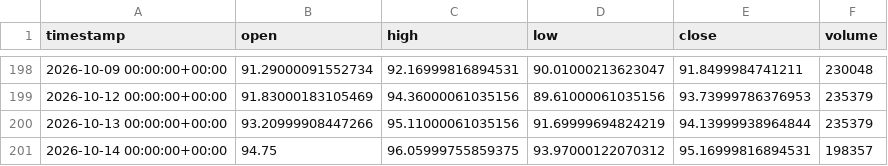
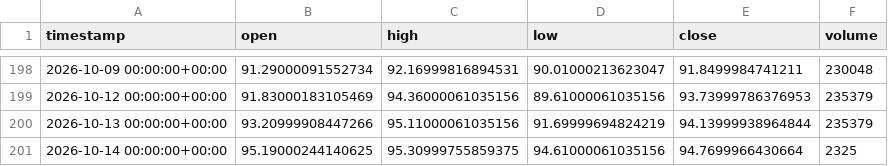
Before and after one commit to maraky122/mesa-brooks, a CSV file: data/ohlc/CLF_1d.csv, drawn as a sheet; only a part is shown, gaps mark what is left out.

```diff
--- a/data/ohlc/CLF_1d.csv
+++ b/data/ohlc/CLF_1d.csv
@@ -200,2 +200,2 @@ timestamp,open,high,low,close,volume
 2026-10-13 00:00:00+00:00,93.20999908447266,95.11000061035156,91.69999694824219,94.13999938964844,235379
-2026-10-14 00:00:00+00:00,94.75,96.05999755859375,93.97000122070312,95.16999816894531,198357
+2026-10-14 00:00:00+00:00,95.19000244140625,95.30999755859375,94.61000061035156,94.7699966430664,2325
```
Also changed, not shown: data/ohlc/ETHUSDT_1d.csv, data/ohlc/GCF_1d.csv, 20 other files.
